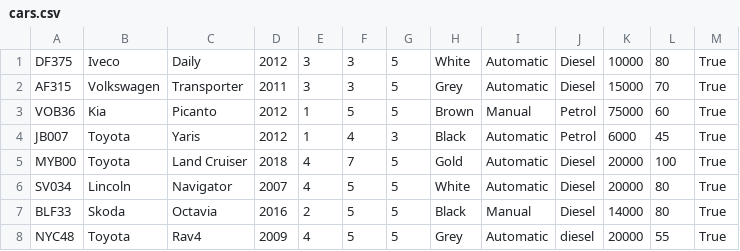
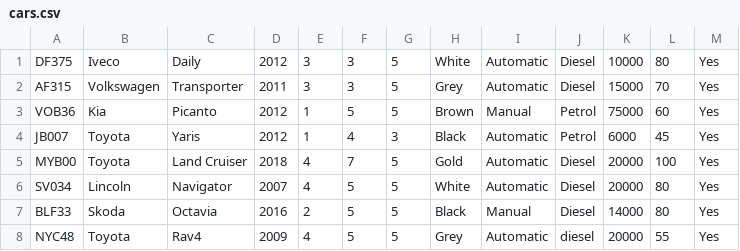
Before and after one commit to Sveinbjorn10/Verklegt-n-mskei-1, a CSV file: Kóði/Data/cars.csv, drawn as a sheet.

```diff
--- a/Kóði/Data/cars.csv
+++ b/Kóði/Data/cars.csv
@@ -1,8 +1,8 @@
-DF375,Iveco,Daily,2012,3,3,5,White,Automatic,Diesel,10000,80,True
-AF315,Volkswagen,Transporter,2011,3,3,5,Grey,Automatic,Diesel,15000,70,True
-VOB36,Kia,Picanto,2012,1,5,5,Brown,Manual,Petrol,75000,60,True
-JB007,Toyota,Yaris,2012,1,4,3,Black,Automatic,Petrol,6000,45,True
-MYB00,Toyota,Land Cruiser,2018,4,7,5,Gold,Automatic,Diesel,20000,100,True
-SV034,Lincoln,Navigator,2007,4,5,5,White,Automatic,Diesel,20000,80,True
-BLF33,Skoda,Octavia,2016,2,5,5,Black,Manual,Diesel,14000,80,True
-NYC48,Toyota,Rav4,2009,4,5,5,Grey,Automatic,diesel,20000,55,True
+DF375,Iveco,Daily,2012,3,3,5,White,Automatic,Diesel,10000,80,Yes
+AF315,Volkswagen,Transporter,2011,3,3,5,Grey,Automatic,Diesel,15000,70,Yes
+VOB36,Kia,Picanto,2012,1,5,5,Brown,Manual,Petrol,75000,60,Yes
+JB007,Toyota,Yaris,2012,1,4,3,Black,Automatic,Petrol,6000,45,Yes
+MYB00,Toyota,Land Cruiser,2018,4,7,5,Gold,Automatic,Diesel,20000,100,Yes
+SV034,Lincoln,Navigator,2007,4,5,5,White,Automatic,Diesel,20000,80,Yes
+BLF33,Skoda,Octavia,2016,2,5,5,Black,Manual,Diesel,14000,80,Yes
+NYC48,Toyota,Rav4,2009,4,5,5,Grey,Automatic,diesel,20000,55,Yes
```
Also changed, not shown: 1 other file.
